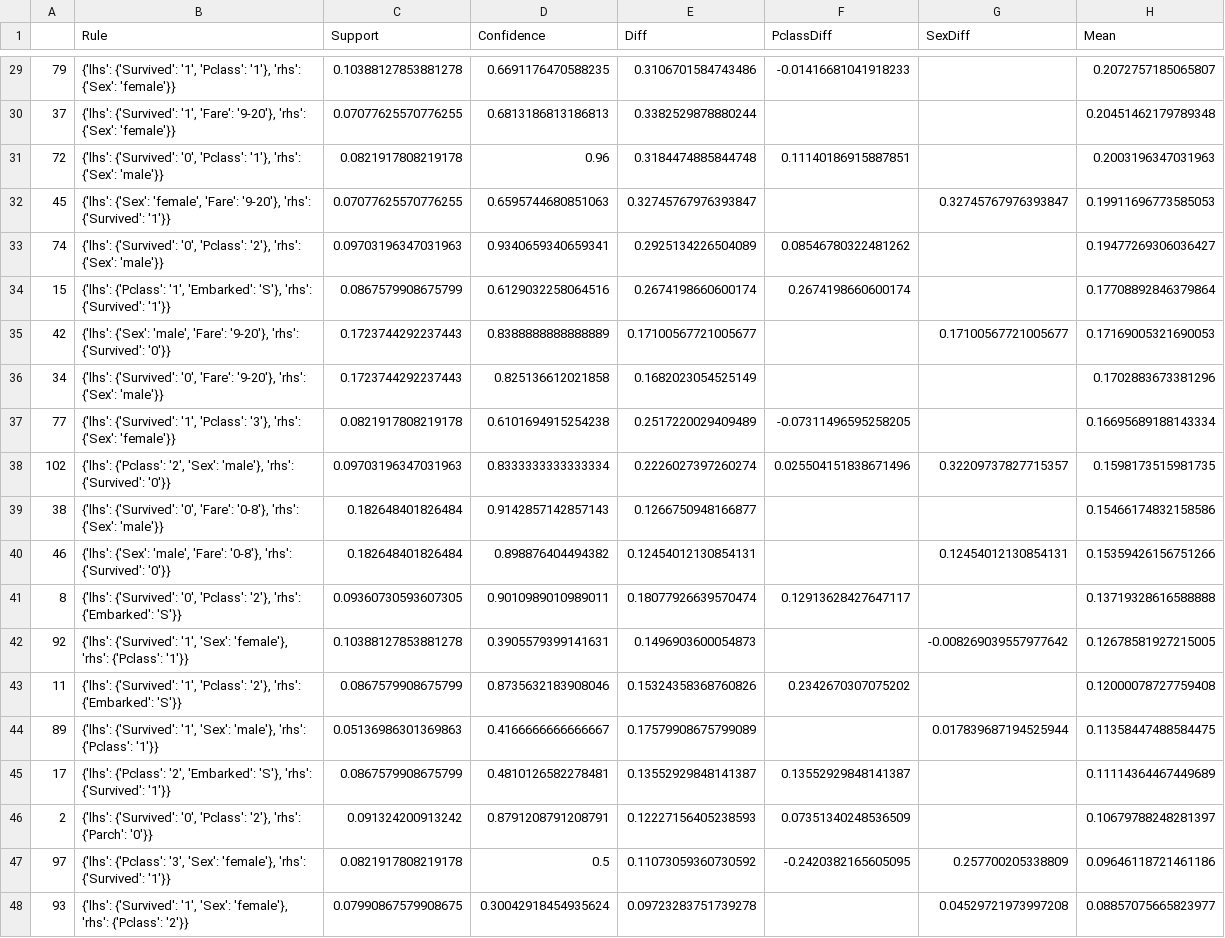
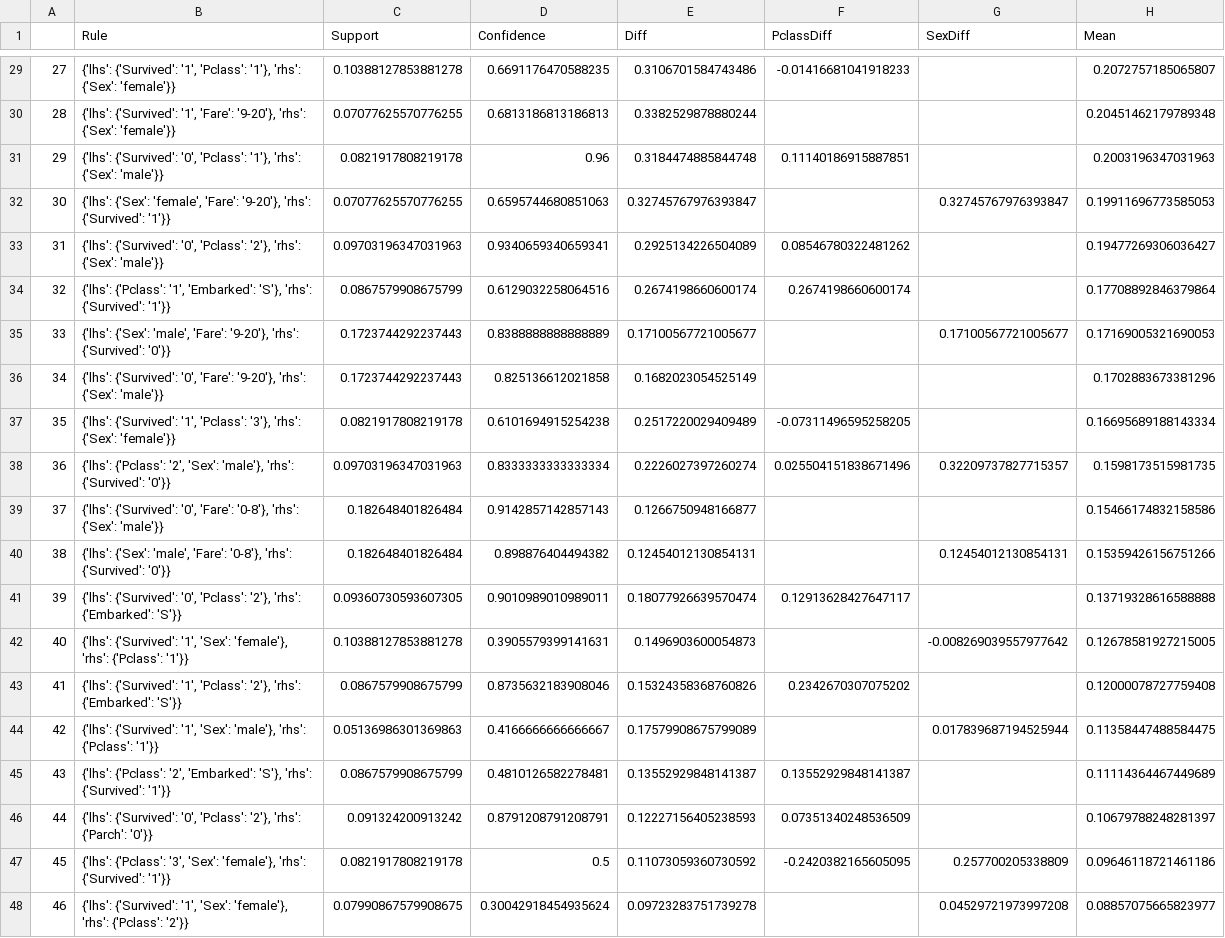
Before and after one commit to chiaracriscuolo/FAIR-DB, a CSV file: static/ACFDsTitanicComputed.csv, drawn as a sheet; only a part is shown, gaps mark what is left out; the diff covers the shown part only; the diff names each change by its address in the sheet, - before the commit and + after, or states it on an @@ line.

```diff
--- a/static/ACFDsTitanicComputed.csv
+++ b/static/ACFDsTitanicComputed.csv
-A29: 79
+A29: 27
-A30: 37
+A30: 28
-A31: 72
+A31: 29
-A32: 45
+A32: 30
-A33: 74
+A33: 31
-A34: 15
+A34: 32
-A35: 42
+A35: 33
-A37: 77
+A37: 35
-A38: 102
+A38: 36
-A39: 38
+A39: 37
-A40: 46
+A40: 38
-A41: 8
+A41: 39
-A42: 92
+A42: 40
-A43: 11
+A43: 41
-A44: 89
+A44: 42
-A45: 17
+A45: 43
-A46: 2
+A46: 44
-A47: 97
+A47: 45
-A48: 93
+A48: 46
```
Also changed, not shown: 27 edited cells elsewhere in this file, 18 other files.
